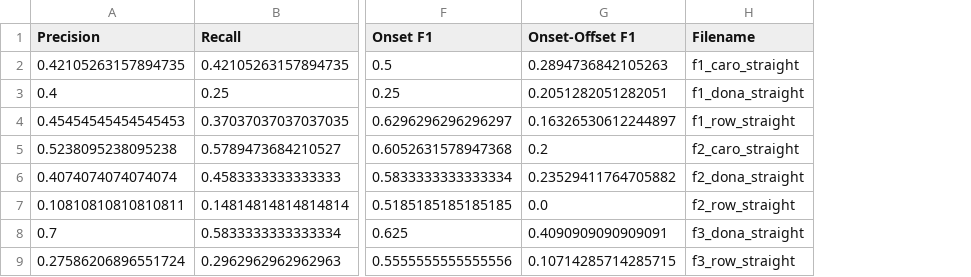
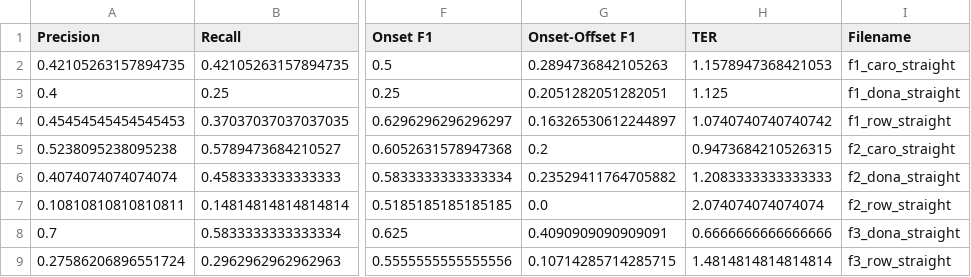
Before and after one commit to martinoywa/singing-voice-amt, a CSV file: evaluation/evaluation_results_MT3.csv, drawn as a sheet; only a part is shown, gaps mark what is left out; the diff names each change by its address in the sheet, - before the commit and + after, or states it on an @@ line.

```diff
--- a/evaluation/evaluation_results_MT3.csv
+++ b/evaluation/evaluation_results_MT3.csv
+column H (TER), rows 2-9: 1.1578947368421053 | 1.125 | 1.0740740740740742 | 0.9473684210526315 | 1.2083333333333333 | 2.074074074074074 | 0.6666666666666666 | 1.4814814814814814
```
Also changed, not shown: evaluation/evaluation_results_MT3_trumpet.csv, evaluation/evaluation_results_MT3_violin.csv, 15 other files.
